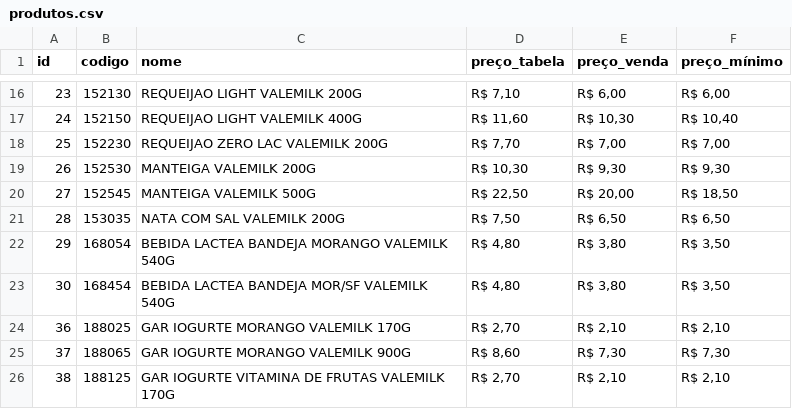
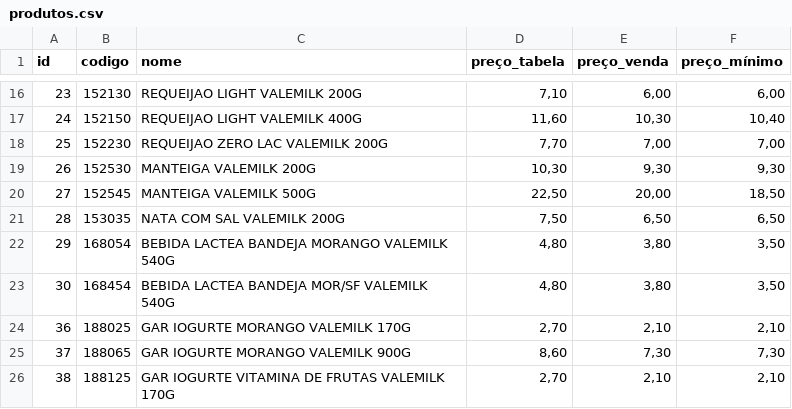
Before and after one commit to ValeMilk/App-pre-os, a CSV file: frontend/public/produtos.csv, drawn as a sheet; only a part is shown, gaps mark what is left out; the diff covers the shown part only.

Commit message:
tabela nova

```diff
--- a/frontend/public/produtos.csv
+++ b/frontend/public/produtos.csv
@@ -16,11 +16,11 @@
-23;152130;REQUEIJAO LIGHT VALEMILK 200G;R$ 7,10;R$ 6,00;R$ 6,00
-24;152150;REQUEIJAO LIGHT VALEMILK 400G;R$ 11,60;R$ 10,30;R$ 10,40
-25;152230;REQUEIJAO ZERO LAC VALEMILK 200G;R$ 7,70;R$ 7,00;R$ 7,00
-26;152530;MANTEIGA VALEMILK 200G;R$ 10,30;R$ 9,30;R$ 9,30
-27;152545;MANTEIGA VALEMILK 500G;R$ 22,50;R$ 20,00;R$ 18,50
-28;153035;NATA COM SAL VALEMILK 200G;R$ 7,50;R$ 6,50;R$ 6,50
-29;168054;BEBIDA LACTEA BANDEJA MORANGO VALEMILK 540G;R$ 4,80;R$ 3,80;R$ 3,50
-30;168454;BEBIDA LACTEA BANDEJA MOR/SF VALEMILK 540G;R$ 4,80;R$ 3,80;R$ 3,50
-36;188025;GAR IOGURTE MORANGO VALEMILK 170G;R$ 2,70;R$ 2,10;R$ 2,10
-37;188065;GAR IOGURTE MORANGO VALEMILK 900G;R$ 8,60;R$ 7,30;R$ 7,30
-38;188125;GAR IOGURTE VITAMINA DE FRUTAS VALEMILK 170G;R$ 2,70;R$ 2,10;R$ 2,10
+23;152130;REQUEIJAO LIGHT VALEMILK 200G;7,10;6,00;6,00
+24;152150;REQUEIJAO LIGHT VALEMILK 400G;11,60;10,30;10,40
+25;152230;REQUEIJAO ZERO LAC VALEMILK 200G;7,70;7,00;7,00
+26;152530;MANTEIGA VALEMILK 200G;10,30;9,30;9,30
+27;152545;MANTEIGA VALEMILK 500G;22,50;20,00;18,50
+28;153035;NATA COM SAL VALEMILK 200G;7,50;6,50;6,50
+29;168054;BEBIDA LACTEA BANDEJA MORANGO VALEMILK 540G;4,80;3,80;3,50
+30;168454;BEBIDA LACTEA BANDEJA MOR/SF VALEMILK 540G;4,80;3,80;3,50
+36;188025;GAR IOGURTE MORANGO VALEMILK 170G;2,70;2,10;2,10
+37;188065;GAR IOGURTE MORANGO VALEMILK 900G;8,60;7,30;7,30
+38;188125;GAR IOGURTE VITAMINA DE FRUTAS VALEMILK 170G;2,70;2,10;2,10
```
Also changed, not shown: 117 edited cells elsewhere in this file.
